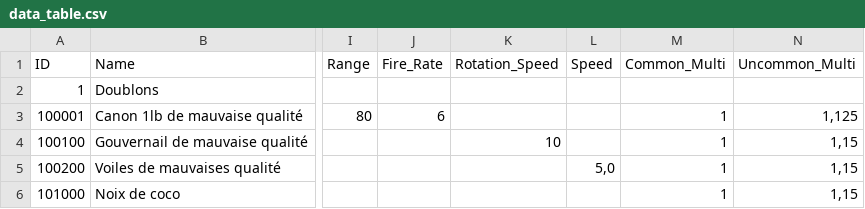
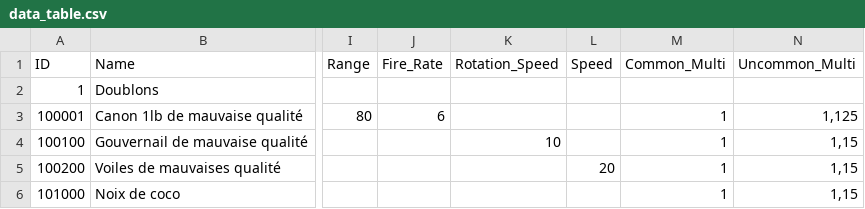
Before and after one commit to Sebajuste/JollyRodger, a CSV file: resources/data_table.csv, drawn as a sheet; only a part is shown, gaps mark what is left out; the diff names each change by its address in the sheet, - before the commit and + after, or states it on an @@ line.

```diff
--- a/resources/data_table.csv
+++ b/resources/data_table.csv
-L5 (Speed): 5,0
+L5 (Speed): 20
```
Also changed, not shown: 13 other files.
